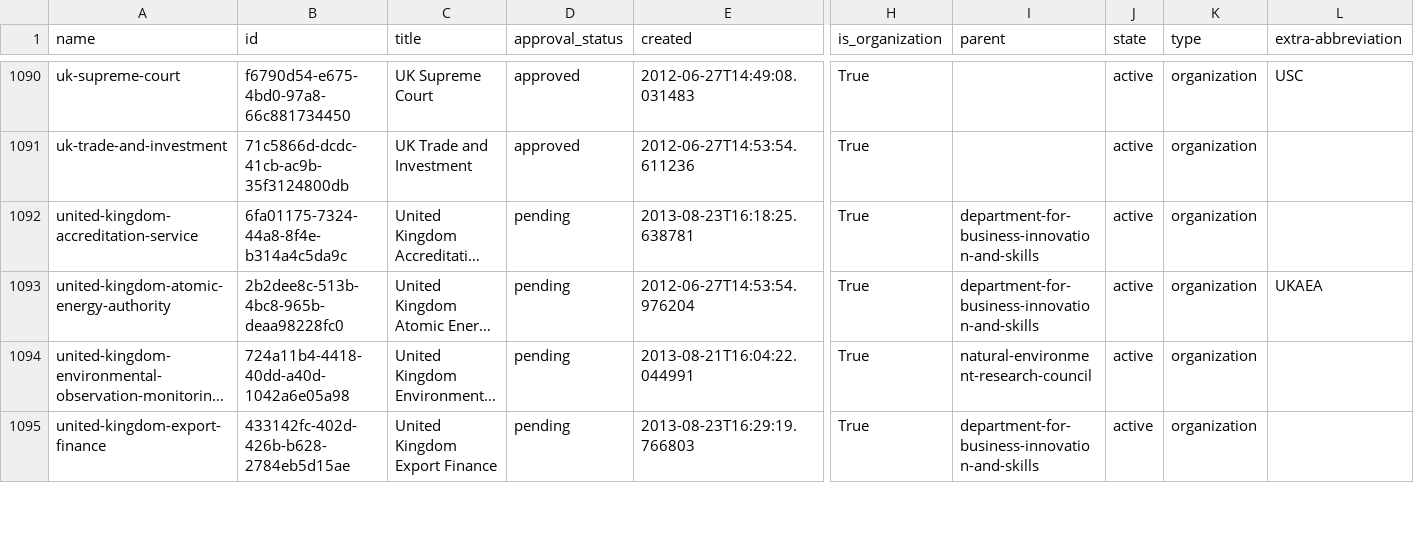
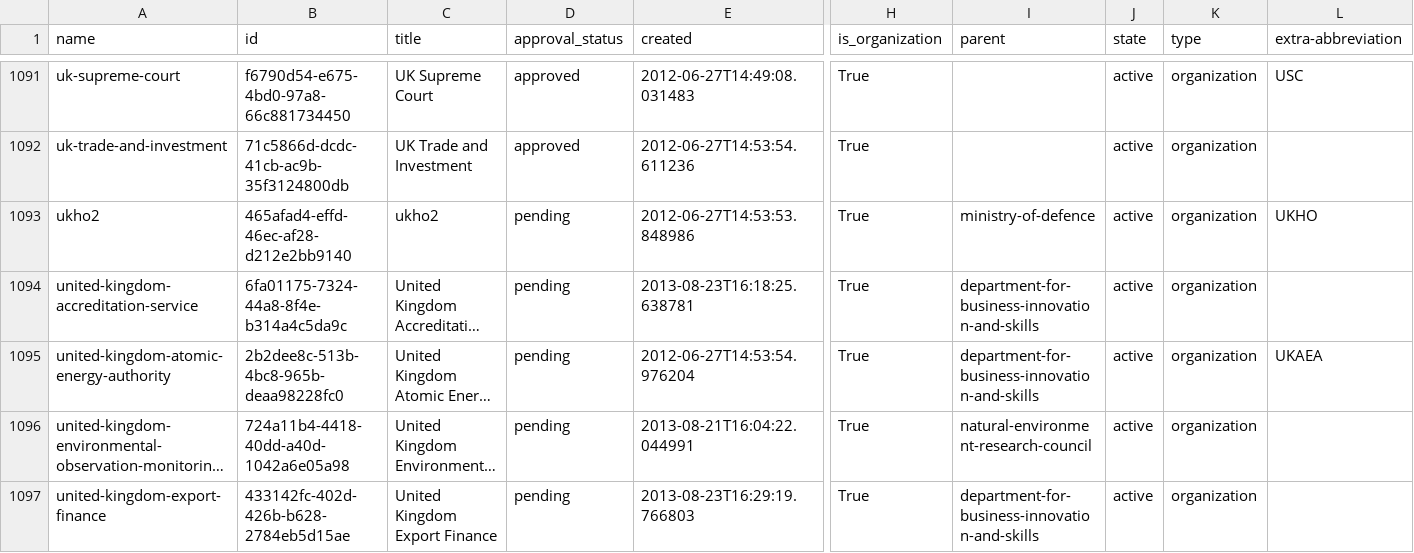
Before and after one commit to datagovuk/dgu-orgs, a CSV file: groups.csv, drawn as a sheet; only a part is shown, gaps mark what is left out; long unchanged cells end in …; rows hold the shown columns only; the diff covers the shown part only; the diff names each change by its address in the sheet, - before the commit and + after, or states it on an @@ line.

Commit message:
2014-07-01

```diff
--- a/groups.csv
+++ b/groups.csv
+row 1093: ukho2 | 465afad4-effd-46ec-af28-d212e2bb9140 | ukho2 | pending | 2012-06-27T14:53:53.848986 | True | ministry-of-defence | active | organization | UKHO
```
Also changed, not shown: 6 added rows, 5 removed rows and 28 edited cells elsewhere in this file.
